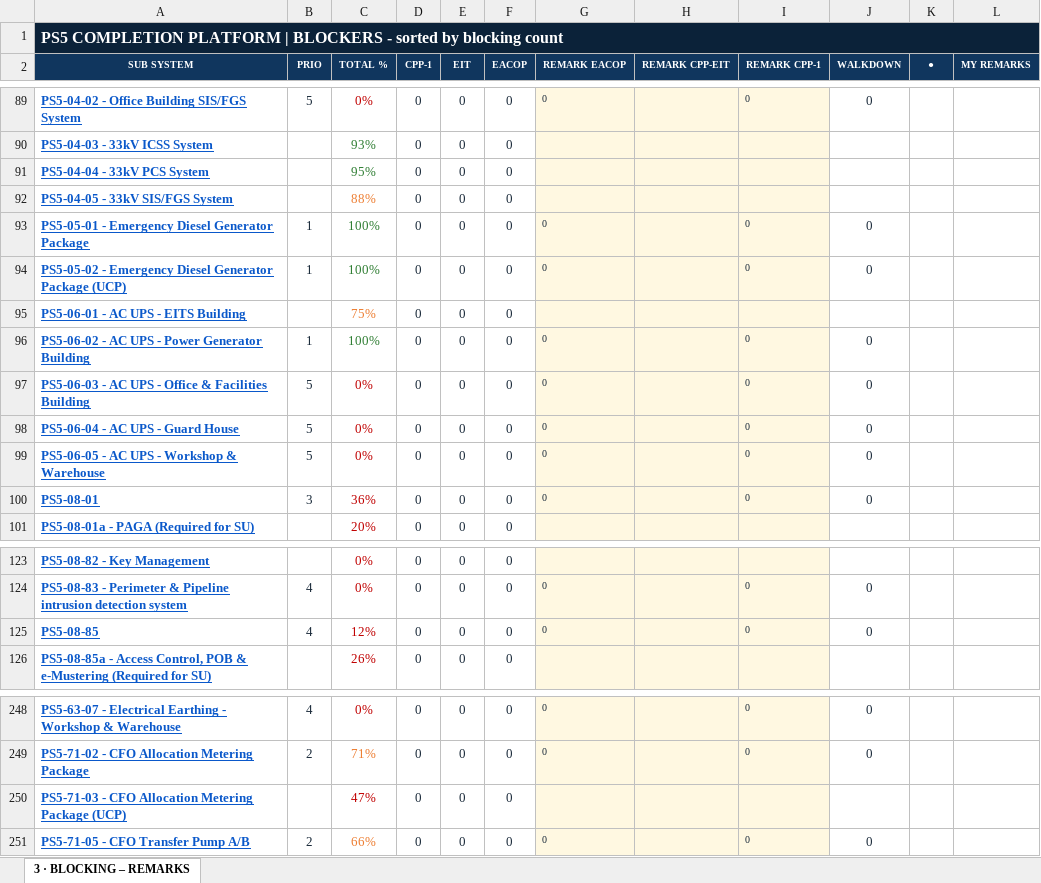
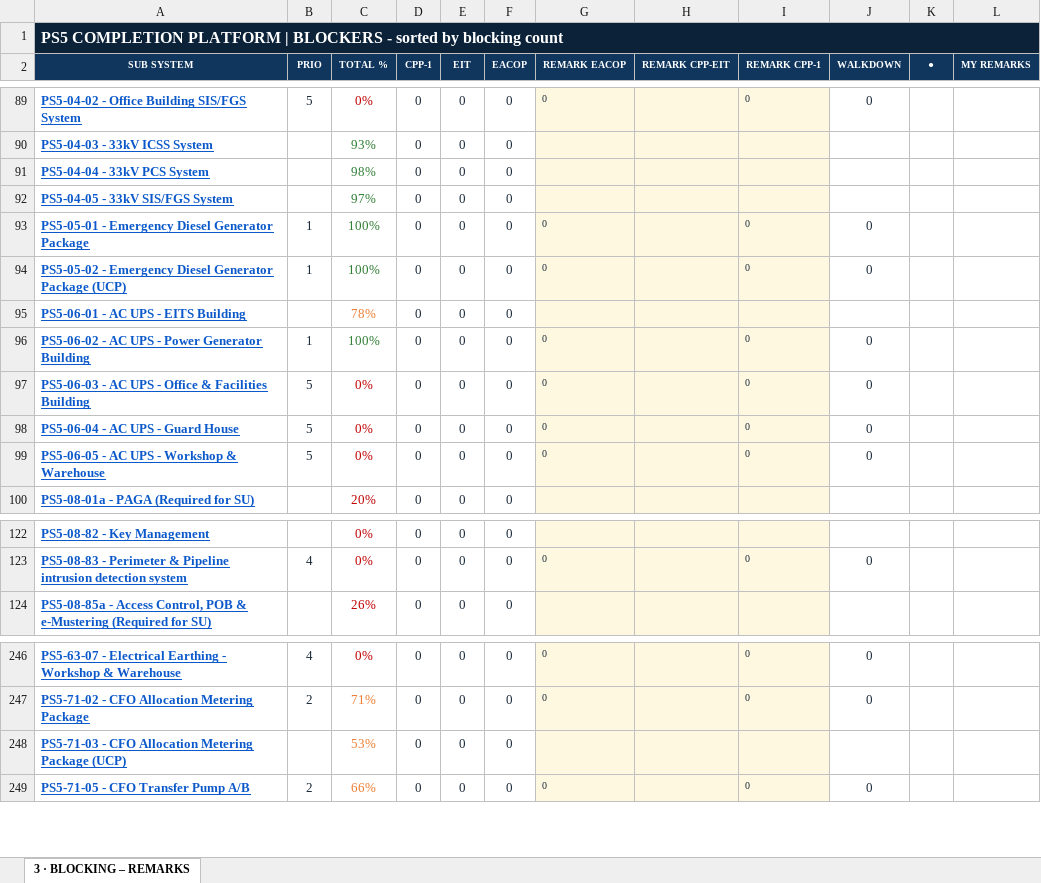
Before and after one commit to Mohamedgawad1/PS5-COMPLETION-PLATFORM, an Excel workbook: EXCEL/3 - BLOCKING-REMARKS.xlsx, sheet 3 · BLOCKING – REMARKS, drawn as a sheet; only a part is shown, gaps mark what is left out; values as stored, in another font and other column widths than the file's, no borders; removed rows and columns are numbered as before the commit, all else as after; the diff names each change by its address in the sheet, - before the commit and + after, or states it on an @@ line.

```diff
--- a/EXCEL/3 - BLOCKING-REMARKS.xlsx (sheet 3 · BLOCKING – REMARKS)
+++ b/EXCEL/3 - BLOCKING-REMARKS.xlsx (sheet 3 · BLOCKING – REMARKS)
-C91 (TOTAL %): 95%
+C91 (TOTAL %): 98%
-C92 (TOTAL %): 88%
+C92 (TOTAL %): 97%
-C92 text colour: #ED7D31
+C92 text colour: #2E7D32
-C95 (TOTAL %): 75%
+C95 (TOTAL %): 78%
-row 100: PS5-08-01 | 3 | 36% | 0 | 0 | 0 | 0 |  | 0 | 0
-row 125: PS5-08-85 | 4 | 12% | 0 | 0 | 0 | 0 |  | 0 | 0
-C248 (TOTAL %): 47%
+C248 (TOTAL %): 53%
-C248 text colour: #C00000
+C248 text colour: #ED7D31
```
Also changed, not shown: EXCEL/1 - DASHBOARD.xlsx, EXCEL/2 - RFC PROGRESS.xlsx, 9 other files.
